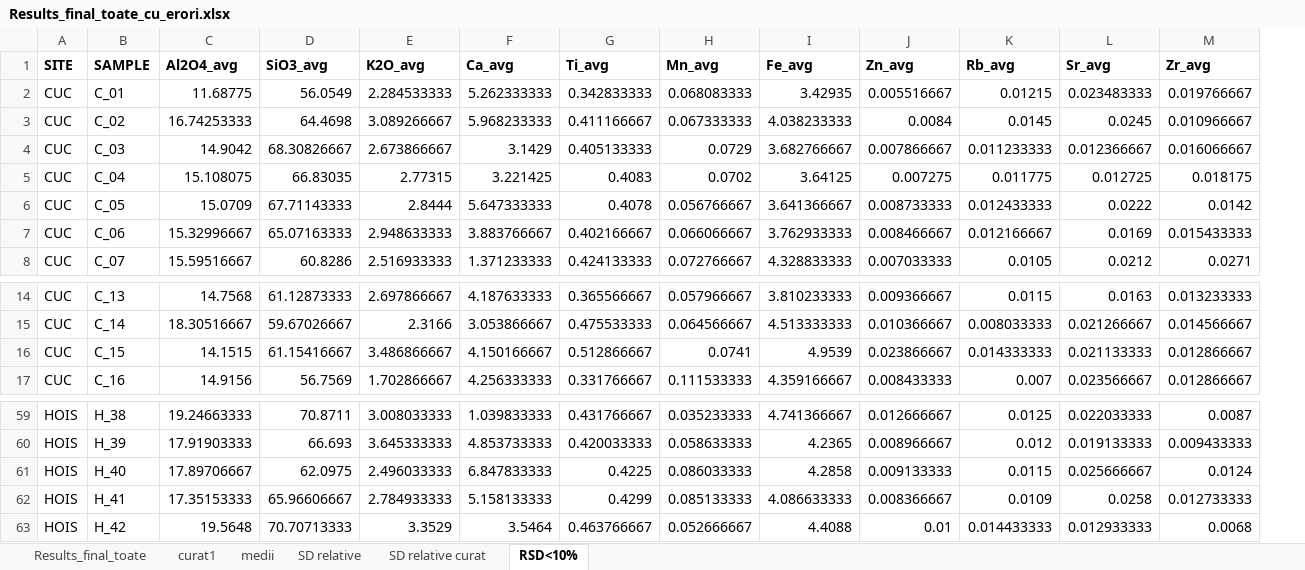
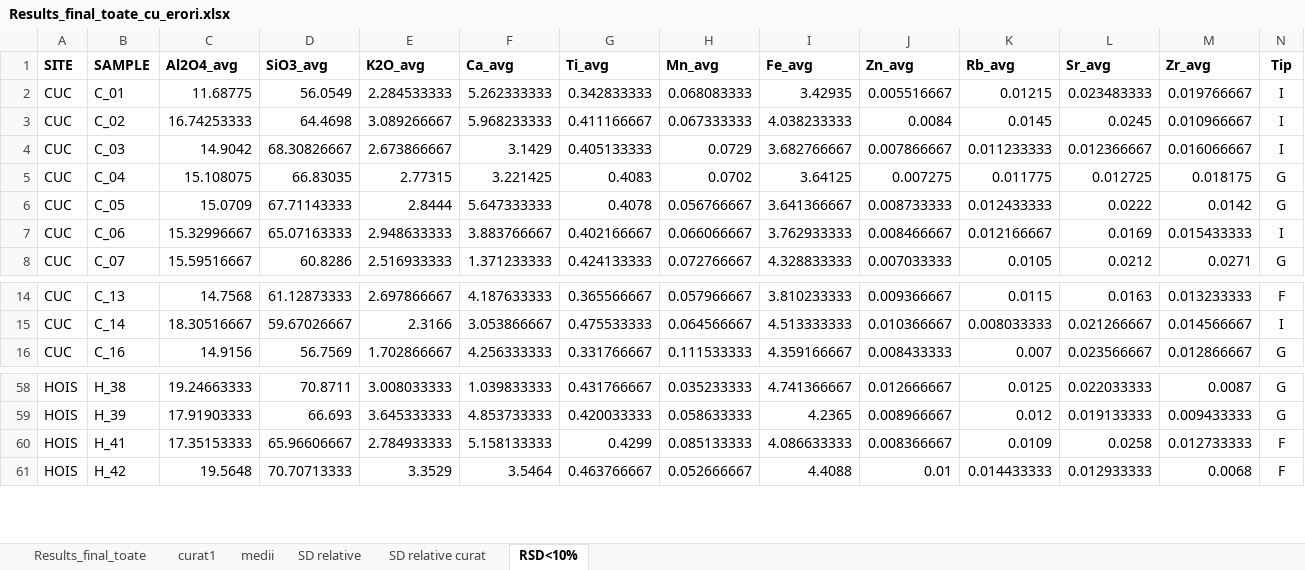
Before and after one commit to george-bodi/pXRF_general, an Excel workbook: Results_final_toate_cu_erori.xlsx, sheet RSD<10%, drawn as a sheet; only a part is shown, gaps mark what is left out; values as stored, in another font and other column widths than the file's, no borders; removed rows and columns are numbered as before the commit, all else as after; the diff names each change by its address in the sheet, - before the commit and + after, or states it on an @@ line.

```diff
--- a/Results_final_toate_cu_erori.xlsx (sheet RSD<10%)
+++ b/Results_final_toate_cu_erori.xlsx (sheet RSD<10%)
+column N (Tip), rows 2-8: I | I | I | G | G | I | G; rows 14-16: F | I | G; rows 58-61: G | G | F | F
-row 16: CUC | C_15 | 14.1515 | 61.15416667 | 3.486866667 | 4.150166667 | 0.512866667 | 0.0741 | 4.9539 | 0.023866667 | 0.014333333 | 0.021133333 | 0.012866667
-row 61: HOIS | H_40 | 17.89706667 | 62.0975 | 2.496033333 | 6.847833333 | 0.4225 | 0.086033333 | 4.2858 | 0.009133333 | 0.0115 | 0.025666667 | 0.0124
```
Also changed, not shown: 1 other file.
